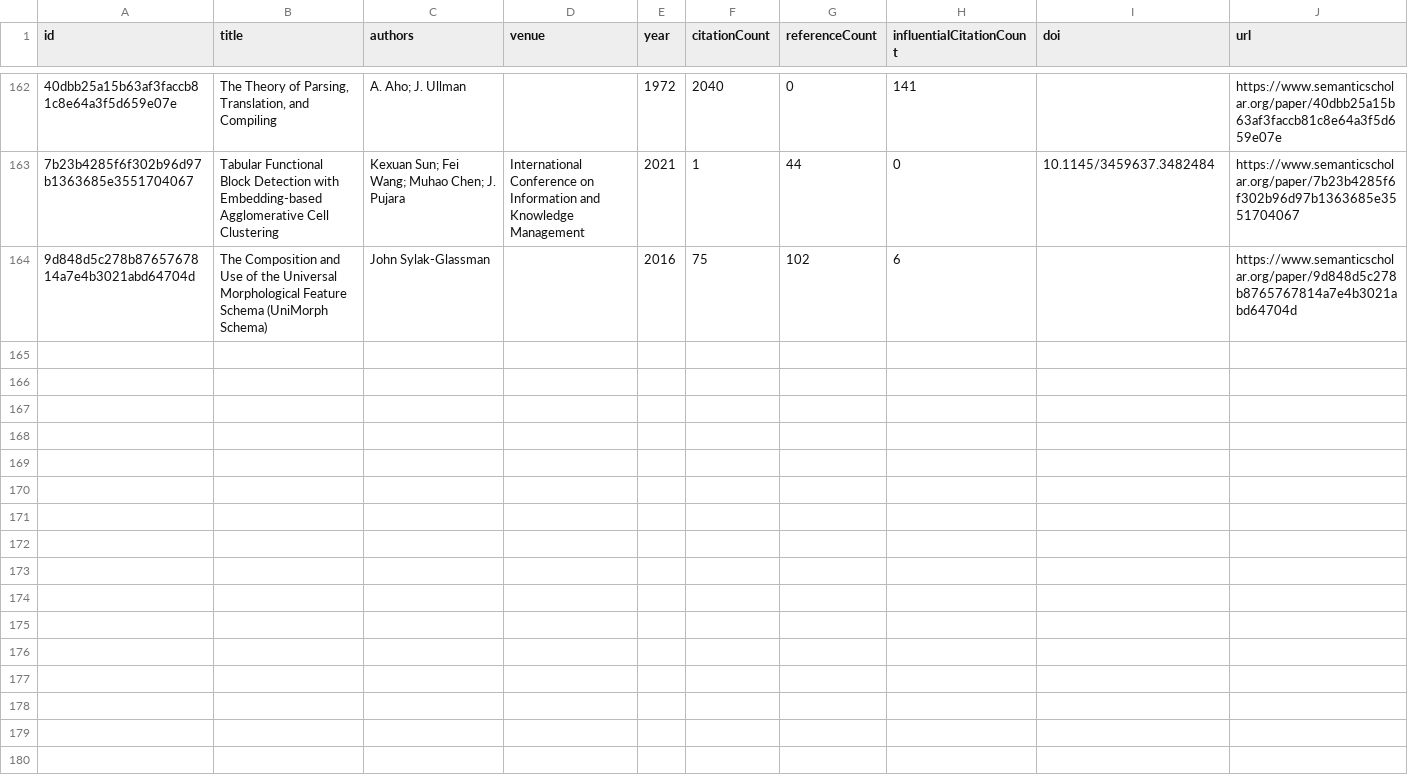
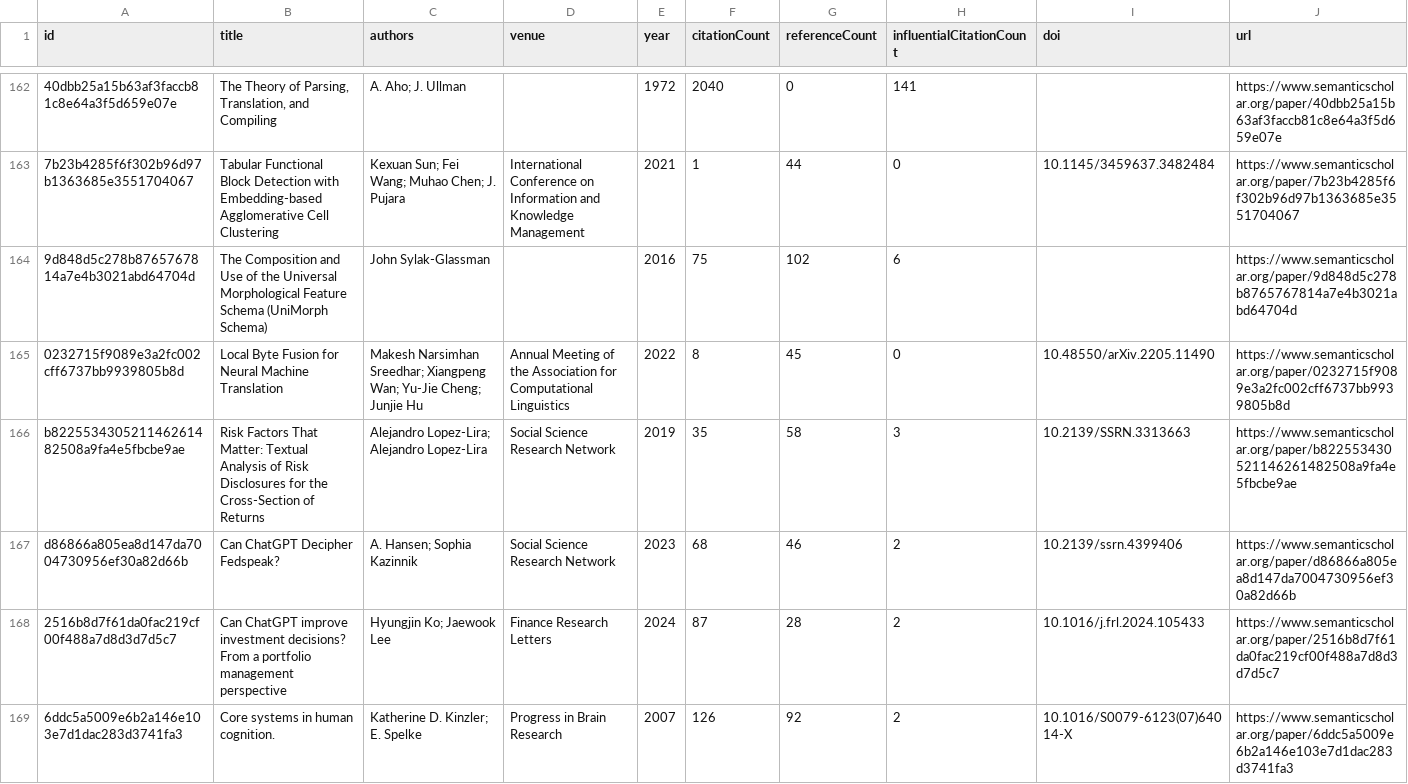
Before and after one commit to avijit-thawani/thesis-bibliography, a CSV file: data/core.csv, drawn as a sheet; only a part is shown, gaps mark what is left out; the diff names each change by its address in the sheet, - before the commit and + after, or states it on an @@ line.

```diff
--- a/data/core.csv
+++ b/data/core.csv
+row 165: 0232715f9089e3a2fc002cff6737bb9939805b8d | Local Byte Fusion for Neural Machine Translation | Makesh Narsimhan Sreedhar; Xiangpeng Wan; Yu-Jie Cheng; Junjie Hu | Annual Meeting of the Association for Computational Linguistics | 2022 | 8 | 45 | 0 | 10.48550/arXiv.2205.11490 | https://www.semanticscholar.org/paper/0232715f9089e3a2fc002cff6737bb9939805b8d
+row 166: b822553430521146261482508a9fa4e5fbcbe9ae | Risk Factors That Matter: Textual Analysis of Risk Disclosures for the Cross-Section of Returns | Alejandro Lopez-Lira; Alejandro Lopez-Lira | Social Science Research Network | 2019 | 35 | 58 | 3 | 10.2139/SSRN.3313663 | https://www.semanticscholar.org/paper/b822553430521146261482508a9fa4e5fbcbe9ae
+row 167: d86866a805ea8d147da7004730956ef30a82d66b | Can ChatGPT Decipher Fedspeak? | A. Hansen; Sophia Kazinnik | Social Science Research Network | 2023 | 68 | 46 | 2 | 10.2139/ssrn.4399406 | https://www.semanticscholar.org/paper/d86866a805ea8d147da7004730956ef30a82d66b
+row 168: 2516b8d7f61da0fac219cf00f488a7d8d3d7d5c7 | Can ChatGPT improve investment decisions? From a portfolio management perspective | Hyungjin Ko; Jaewook Lee | Finance Research Letters | 2024 | 87 | 28 | 2 | 10.1016/j.frl.2024.105433 | https://www.semanticscholar.org/paper/2516b8d7f61da0fac219cf00f488a7d8d3d7d5c7
+row 169: 6ddc5a5009e6b2a146e103e7d1dac283d3741fa3 | Core systems in human cognition. | Katherine D. Kinzler; E. Spelke | Progress in Brain Research | 2007 | 126 | 92 | 2 | 10.1016/S0079-6123(07)64014-X | https://www.semanticscholar.org/paper/6ddc5a5009e6b2a146e103e7d1dac283d3741fa3
```
Also changed, not shown: 12 other files.
